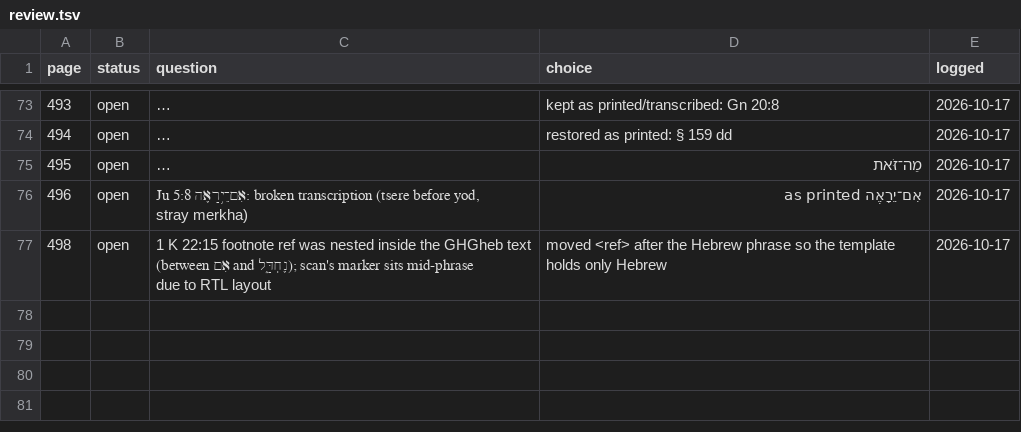
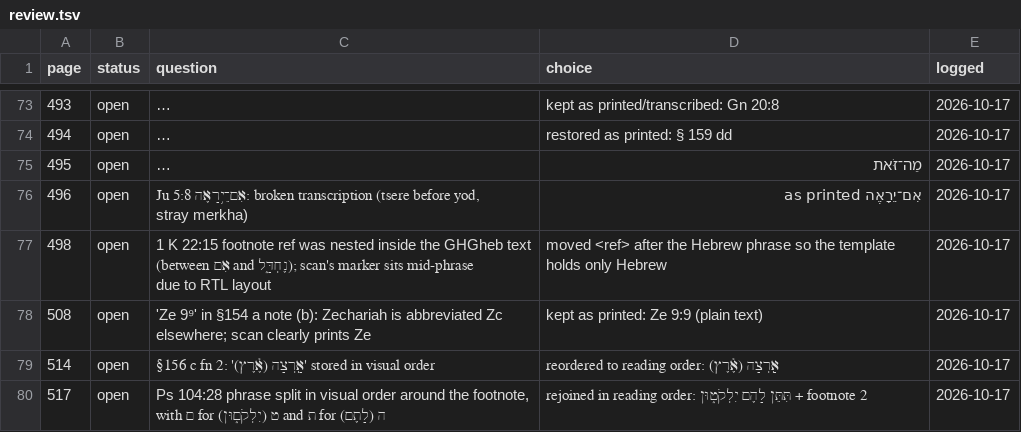
Before and after one commit to mitchellpalermo/Genesius-grammar, a TSV file: gesenius/proof/review.tsv, drawn as a sheet; only a part is shown, gaps mark what is left out; long unchanged cells end in ….

```diff
--- a/gesenius/proof/review.tsv
+++ b/gesenius/proof/review.tsv
@@ -77 +77,4 @@ page	status	question	choice	logged
 498	open	1 K 22:15 footnote ref was nested inside the GHGheb text (between אִם and נֶחְדָּ֑ל); scan's marker sits mid-phrase due to RTL layout	moved <ref> after the Hebrew phrase so the template holds only Hebrew	2026-10-17
+508	open	'Ze 9⁹' in §154 a note (b): Zechariah is abbreviated Zc elsewhere; scan clearly prints Ze	kept as printed: Ze 9:9 (plain text)	2026-10-17
+514	open	§156 c fn 2: '(אֶ֫רֶץ) אָֽרְצָה' stored in visual order	reordered to reading order: אָֽרְצָה (אֶ֫רֶץ)	2026-10-17
+517	open	Ps 104:28 phrase split in visual order around the footnote, with ם for ט (יִלְקֹם֑וּן) and ת for ה (לָתֶם)	rejoined in reading order: תִּתֵּן לָהֶם יִלְקֹט֑וּן + footnote 2	2026-10-17
```
Also changed, not shown: gesenius/proof/corrections.tsv, gesenius/proof/runs.tsv, 13 other files.
